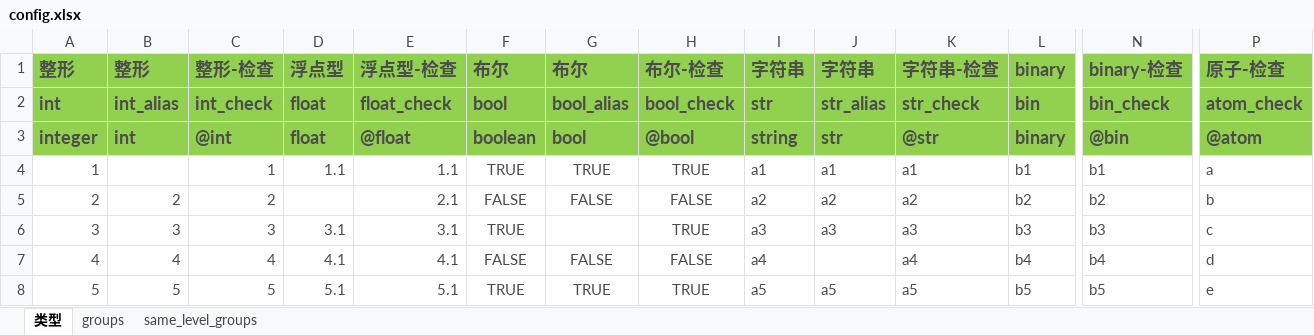
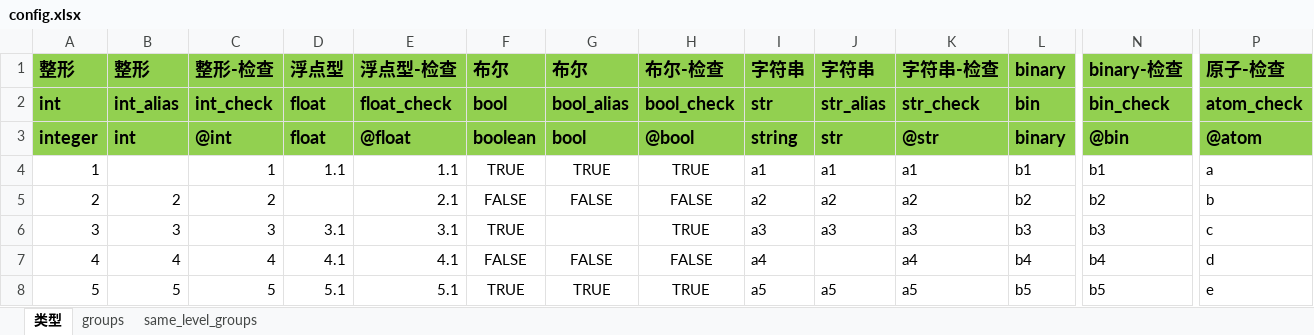
Before and after one commit to feng19/tdata, an Excel workbook: example/GettingStarted/data/config.xlsx, sheet 类型, drawn as a sheet; only a part is shown, gaps mark what is left out; values as stored, in another font and other column widths than the file's, no borders; the diff covers the shown part only; the diff names each change by its address in the sheet, - before the commit and + after, or states it on an @@ line.

```diff
--- a/example/GettingStarted/data/config.xlsx (sheet 类型)
+++ b/example/GettingStarted/data/config.xlsx (sheet 类型)
-A1:P3 text colour: #4C4C4C
+A1:P3 text colour: black
-A4 text colour: #4C4C4C
+A4 text colour: black
-C4:P4 text colour: #4C4C4C
+C4:P4 text colour: black
-A5:C5 text colour: #4C4C4C
+A5:C5 text colour: black
-E5:P5 text colour: #4C4C4C
+E5:P5 text colour: black
-A6:F6 text colour: #4C4C4C
+A6:F6 text colour: black
-H6:P6 text colour: #4C4C4C
+H6:P6 text colour: black
-A7:I7 text colour: #4C4C4C
+A7:I7 text colour: black
-K7:P7 text colour: #4C4C4C
+K7:P7 text colour: black
-A8:L8 text colour: #4C4C4C
+A8:L8 text colour: black
-N8 text colour: #4C4C4C
+N8 text colour: black
-P8 text colour: #4C4C4C
+P8 text colour: black
```
Also changed, not shown: cell formats elsewhere in this sheet, sheet same_level_groups, sheet groups, 2 other files.
